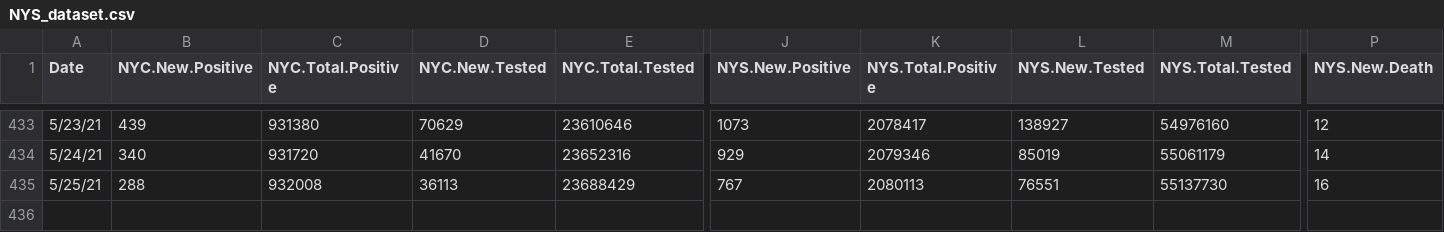
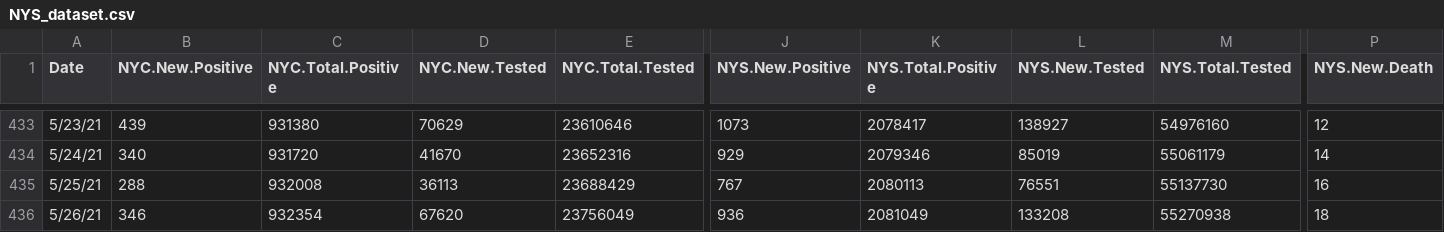
Before and after one commit to haidexs/COVID-19-NYS, a CSV file: NYS_dataset.csv, drawn as a sheet; only a part is shown, gaps mark what is left out; rows hold the shown columns only; the diff names each change by its address in the sheet, - before the commit and + after, or states it on an @@ line.

```diff
--- a/NYS_dataset.csv
+++ b/NYS_dataset.csv
+row 436: 5/26/21 | 346 | 932354 | 67620 | 23756049 | 936 | 2081049 | 133208 | 55270938 | 18
```
Also changed, not shown: NYC_dataset.csv, today.csv, 2 other files.
